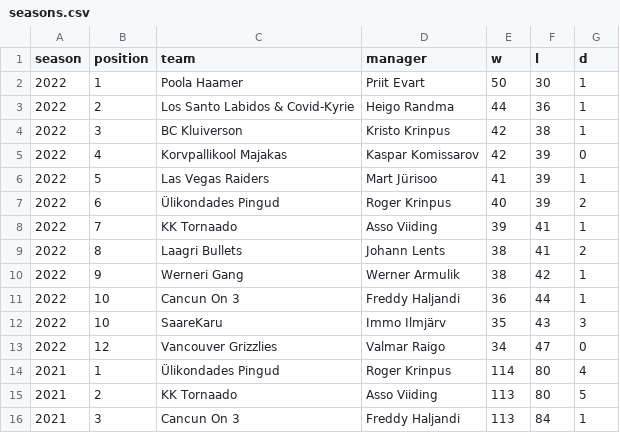
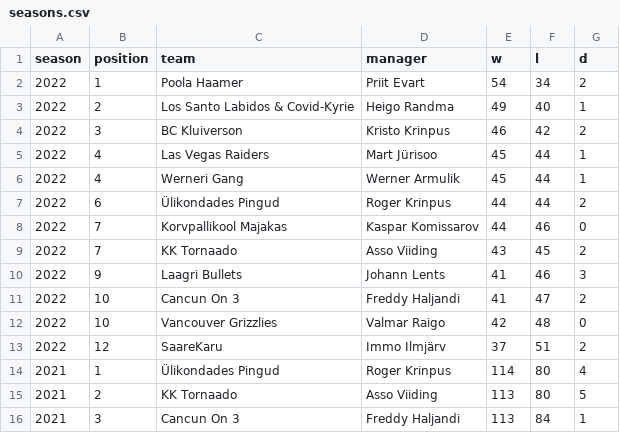
Before and after one commit to martj42/nba_fantasy, a CSV file: seasons.csv, drawn as a sheet; only a part is shown.

```diff
--- a/seasons.csv
+++ b/seasons.csv
@@ -1,14 +1,14 @@
 season,position,team,manager,w,l,d
-2022,1,Poola Haamer,Priit Evart,50,30,1
-2022,2,Los Santo Labidos & Covid-Kyrie,Heigo Randma,44,36,1
-2022,3,BC Kluiverson,Kristo Krinpus,42,38,1
-2022,4,Korvpallikool Majakas,Kaspar Komissarov,42,39,0
-2022,5,Las Vegas Raiders,Mart Jürisoo,41,39,1
-2022,6,Ülikondades Pingud,Roger Krinpus,40,39,2
-2022,7,KK Tornaado,Asso Viiding,39,41,1
-2022,8,Laagri Bullets,Johann Lents,38,41,2
-2022,9,Werneri Gang,Werner Armulik,38,42,1
-2022,10,Cancun On 3,Freddy Haljandi,36,44,1
-2022,10,SaareKaru,Immo Ilmjärv,35,43,3
-2022,12,Vancouver Grizzlies,Valmar Raigo,34,47,0
+2022,1,Poola Haamer,Priit Evart,54,34,2
+2022,2,Los Santo Labidos & Covid-Kyrie,Heigo Randma,49,40,1
+2022,3,BC Kluiverson,Kristo Krinpus,46,42,2
+2022,4,Las Vegas Raiders,Mart Jürisoo,45,44,1
+2022,4,Werneri Gang,Werner Armulik,45,44,1
+2022,6,Ülikondades Pingud,Roger Krinpus,44,44,2
+2022,7,Korvpallikool Majakas,Kaspar Komissarov,44,46,0
+2022,7,KK Tornaado,Asso Viiding,43,45,2
+2022,9,Laagri Bullets,Johann Lents,41,46,3
+2022,10,Cancun On 3,Freddy Haljandi,41,47,2
+2022,10,Vancouver Grizzlies,Valmar Raigo,42,48,0
+2022,12,SaareKaru,Immo Ilmjärv,37,51,2
 2021,1,Ülikondades Pingud,Roger Krinpus,114,80,4
```
Also changed, not shown: 3 other files.
